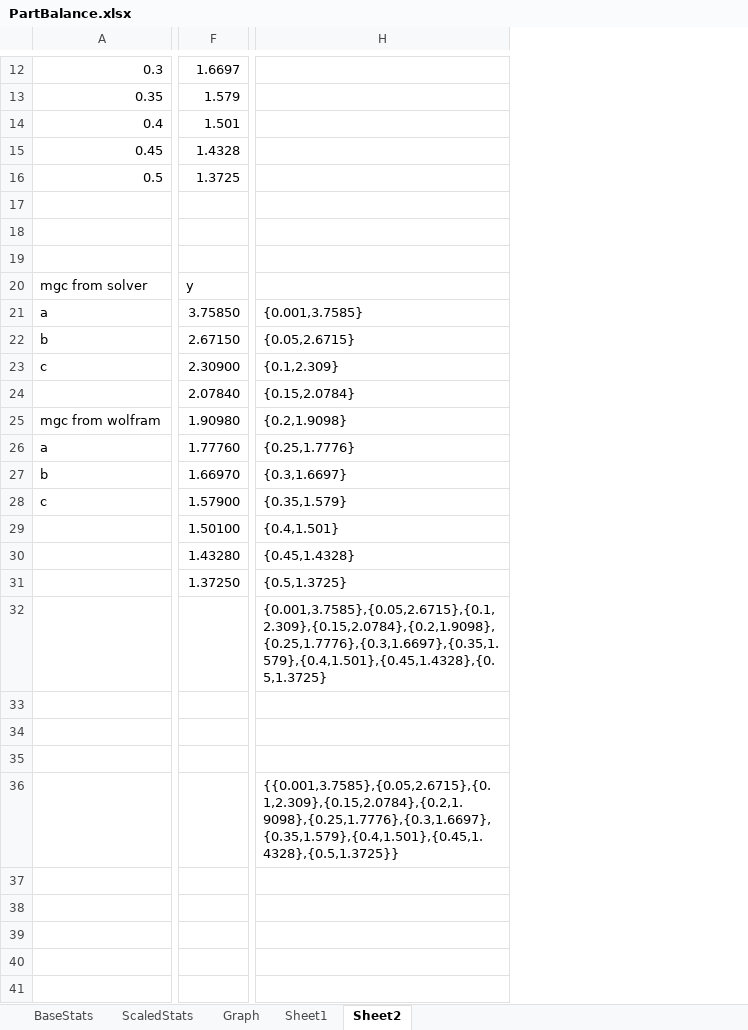
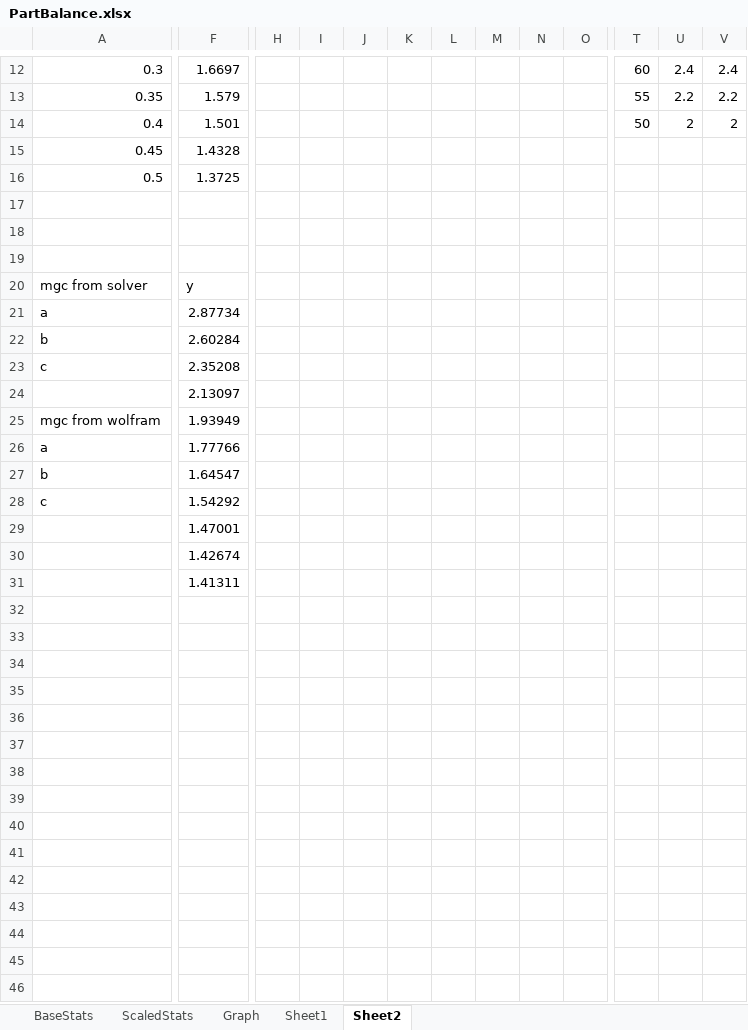
Before and after one commit to shadowmage45/KerbalFoundries2, an Excel workbook: Resources/PartBalance.xlsx, sheet Sheet2, drawn as a sheet; only a part is shown, gaps mark what is left out; values as stored, in another font and other column widths than the file's, no borders; charts and pictures not drawn; removed rows and columns are numbered as before the commit, all else as after; rows hold the shown columns only; the diff covers the shown part only; the diff names each change by its address in the sheet, - before the commit and + after, or states it on an @@ line.

```diff
--- a/Resources/PartBalance.xlsx (sheet Sheet2)
+++ b/Resources/PartBalance.xlsx (sheet Sheet2)
-column H, rows 21-31: {0.001,3.7585} | {0.05,2.6715} | {0.1,2.309} | {0.15,2.0784} | {0.2,1.9098} | {0.25,1.7776} | {0.3,1.6697} | {0.35,1.579} | {0.4,1.501} | {0.45,1.4328} | {0.5,1.3725}
+column H, empty
+column I, empty
+column J, empty
+column K, empty
+column L, empty
+column M, empty
+column N, empty
+column O, empty
+column T, rows 12-14: 60 | 55 | 50
+column U, rows 12-14: 2.4 | 2.2 | 2
+column V, rows 12-14: 2.4 | 2.2 | 2
-row 19: (empty)
+row 19: (empty)
-F21: 3.75850
+F21: 2.87734
-F22: 2.67150
+F22: 2.60284
-F23: 2.30900
+F23: 2.35208
-F24: 2.07840
+F24: 2.13097
-F25: 1.90980
+F25: 1.93949
-F26: 1.77760
+F26: 1.77766
-F27: 1.66970
+F27: 1.64547
-F28: 1.57900
+F28: 1.54292
-F29: 1.50100
+F29: 1.47001
-F30: 1.43280
+F30: 1.42674
-F31: 1.37250
+F31: 1.41311
-row 32:  |  | {0.001,3.7585},{0.05,2.6715},{0.1,2.309},{0.15,2.0784},{0.2,1.9098},{0.25,1.7776},{0.3,1.6697},{0.35,1.579},{0.4,1.501},{0.45,1.4328},{0.5,1.3725}
-row 33: (empty)
-row 34: (empty)
-row 35: (empty)
-row 36:  |  | {{0.001,3.7585},{0.05,2.6715},{0.1,2.309},{0.15,2.0784},{0.2,1.9098},{0.25,1.7776},{0.3,1.6697},{0.35,1.579},{0.4,1.501},{0.45,1.4328},{0.5,1.3725}}
-row 37: (empty)
-row 38: (empty)
-row 39: (empty)
-row 40: (empty)
-row 41: (empty)
```
Also changed, not shown: 4 added columns elsewhere in this sheet, sheet Sheet1, charts or pictures.
